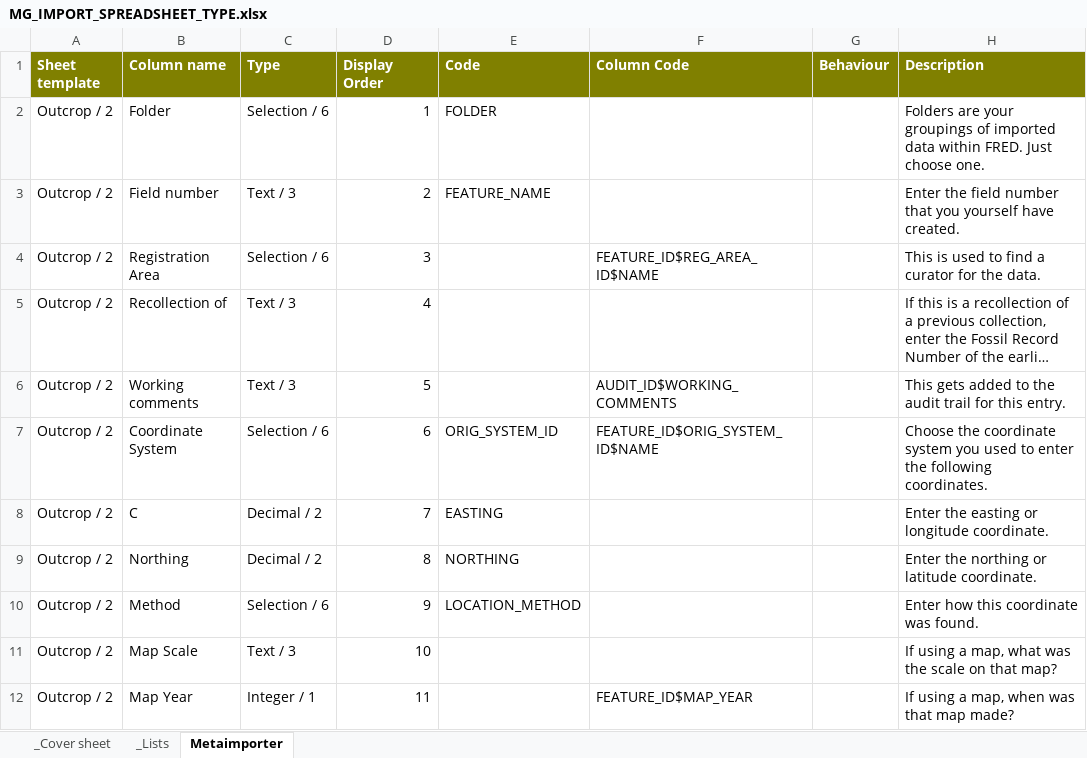
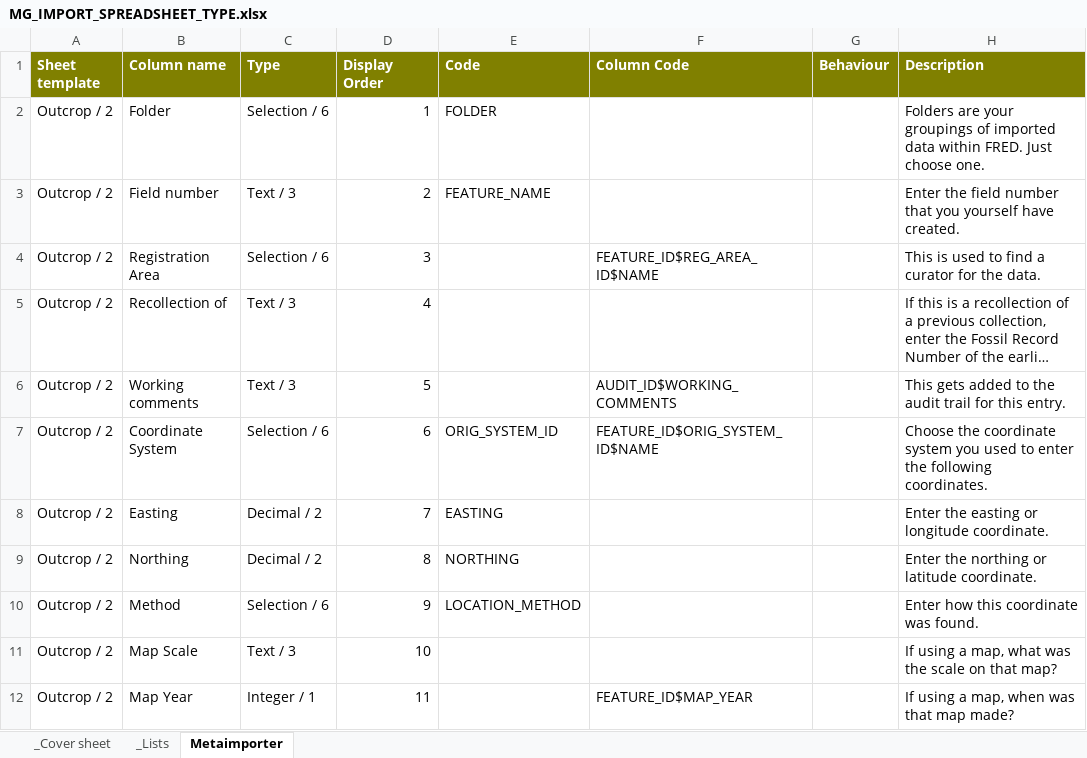
Before and after one commit to taurus2819/FRED, an Excel workbook: doc/importer/MG_IMPORT_SPREADSHEET_TYPE.xlsx, sheet Metaimporter, drawn as a sheet; only a part is shown; long unchanged cells end in …; values as stored, in another font and other column widths than the file's, no borders; the diff names each change by its address in the sheet, - before the commit and + after, or states it on an @@ line.

Commit message:
Integrate FRED import into FRED. PDP-202.
git-svn-id: file:///repo/applications/FRED/branches/mikevdg_importer@45013 976ac4c7-77c1-46cc-9d05-16a3bd20634c

```diff
--- a/doc/importer/MG_IMPORT_SPREADSHEET_TYPE.xlsx (sheet Metaimporter)
+++ b/doc/importer/MG_IMPORT_SPREADSHEET_TYPE.xlsx (sheet Metaimporter)
-B8 (Column name): C
+B8 (Column name): Easting
```
Also changed, not shown: 2 other files.
